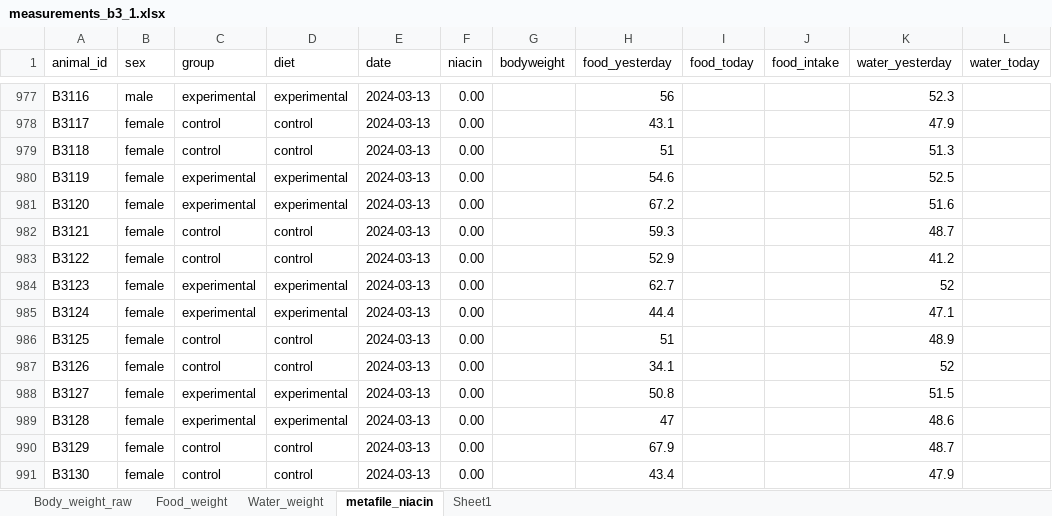
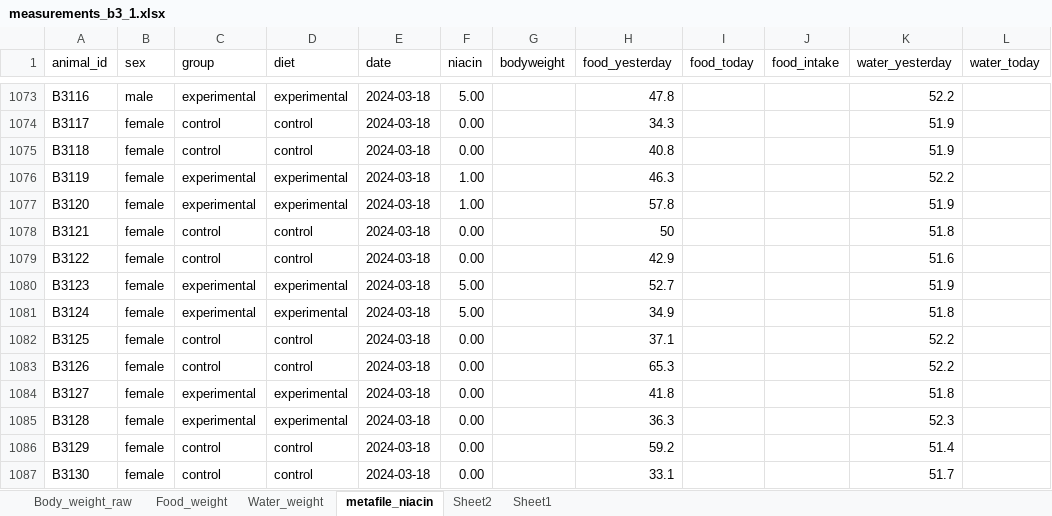
Before and after one commit to marijevisser/niacin, an Excel workbook: data/measurements_b3_1.xlsx, sheet metafile_niacin, drawn as a sheet; only a part is shown, gaps mark what is left out; values as stored, in another font and other column widths than the file's, no borders; addresses are those after the commit; the diff covers the shown part only; the diff names each change by its address in the sheet, - before the commit and + after, or states it on an @@ line.

```diff
--- a/data/measurements_b3_1.xlsx (sheet metafile_niacin)
+++ b/data/measurements_b3_1.xlsx (sheet metafile_niacin)
+sheet tab: Sheet2
-E1073:E1087 (date): 2024-03-13
+E1073:E1087 (date): 2024-03-18
-F1073 (niacin): 0.00
+F1073 (niacin): 5.00
-H1073 (food_yesterday): 56
+H1073 (food_yesterday): 47.8
-K1073 (water_yesterday): 52.3
+K1073 (water_yesterday): 52.2
-H1074 (food_yesterday): 43.1
+H1074 (food_yesterday): 34.3
-K1074 (water_yesterday): 47.9
+K1074 (water_yesterday): 51.9
-H1075 (food_yesterday): 51
+H1075 (food_yesterday): 40.8
-K1075 (water_yesterday): 51.3
+K1075 (water_yesterday): 51.9
-F1076:F1077 (niacin): 0.00
+F1076:F1077 (niacin): 1.00
-H1076 (food_yesterday): 54.6
+H1076 (food_yesterday): 46.3
-K1076 (water_yesterday): 52.5
+K1076 (water_yesterday): 52.2
-H1077 (food_yesterday): 67.2
+H1077 (food_yesterday): 57.8
-K1077 (water_yesterday): 51.6
+K1077 (water_yesterday): 51.9
-H1078 (food_yesterday): 59.3
+H1078 (food_yesterday): 50
-K1078 (water_yesterday): 48.7
+K1078 (water_yesterday): 51.8
-H1079 (food_yesterday): 52.9
+H1079 (food_yesterday): 42.9
-K1079 (water_yesterday): 41.2
+K1079 (water_yesterday): 51.6
-F1080:F1081 (niacin): 0.00
+F1080:F1081 (niacin): 5.00
-H1080 (food_yesterday): 62.7
+H1080 (food_yesterday): 52.7
-K1080 (water_yesterday): 52
+K1080 (water_yesterday): 51.9
-H1081 (food_yesterday): 44.4
+H1081 (food_yesterday): 34.9
-K1081 (water_yesterday): 47.1
+K1081 (water_yesterday): 51.8
-H1082 (food_yesterday): 51
+H1082 (food_yesterday): 37.1
-K1082 (water_yesterday): 48.9
+K1082 (water_yesterday): 52.2
-H1083 (food_yesterday): 34.1
+H1083 (food_yesterday): 65.3
-K1083 (water_yesterday): 52
+K1083 (water_yesterday): 52.2
-H1084 (food_yesterday): 50.8
+H1084 (food_yesterday): 41.8
-K1084 (water_yesterday): 51.5
+K1084 (water_yesterday): 51.8
-H1085 (food_yesterday): 47
+H1085 (food_yesterday): 36.3
-K1085 (water_yesterday): 48.6
+K1085 (water_yesterday): 52.3
-H1086 (food_yesterday): 67.9
+H1086 (food_yesterday): 59.2
-K1086 (water_yesterday): 48.7
+K1086 (water_yesterday): 51.4
-H1087 (food_yesterday): 43.4
+H1087 (food_yesterday): 33.1
-K1087 (water_yesterday): 47.9
+K1087 (water_yesterday): 51.7
```
Also changed, not shown: 96 added rows and 53 edited cells elsewhere in this sheet, sheet Sheet1, sheet Food_weight, sheet Body_weight_raw, sheet Water_weight, 1 other file.
